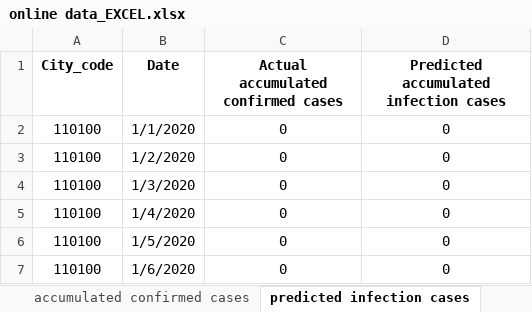
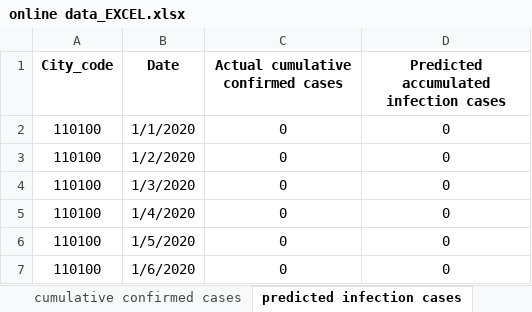
Before and after one commit to lutherbu/datasharing, an Excel workbook: online data_EXCEL.xlsx, sheet predicted infection cases, drawn as a sheet; only a part is shown; values as stored, in another font and other column widths than the file's, no borders; the diff names each change by its address in the sheet, - before the commit and + after, or states it on an @@ line.

```diff
--- a/online data_EXCEL.xlsx (sheet predicted infection cases)
+++ b/online data_EXCEL.xlsx (sheet predicted infection cases)
-sheet tab: accumulated confirmed cases
+sheet tab: cumulative confirmed cases
-C1: Actual accumulated confirmed cases
+C1: Actual cumulative confirmed cases
```
Also changed, not shown: sheet cumulative confirmed cases, sheet data for analysis, other sheet tabs, 2 other files.
